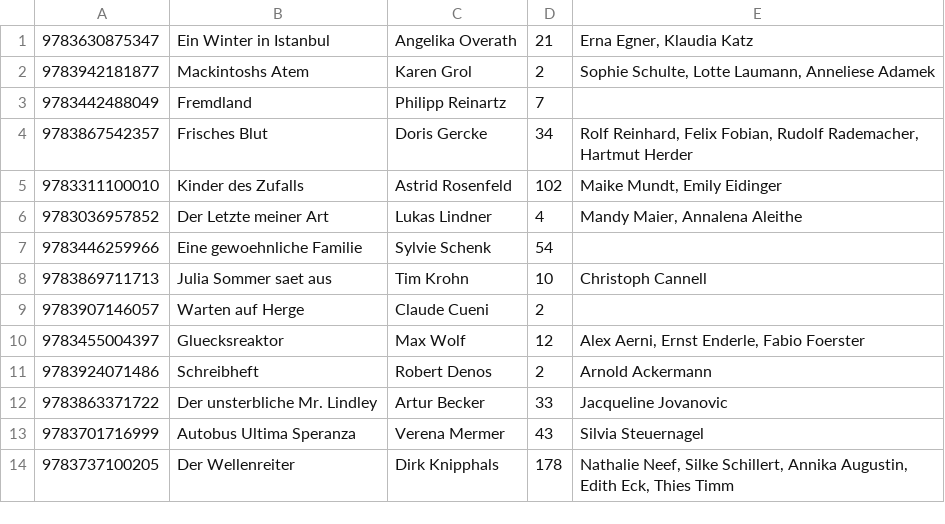
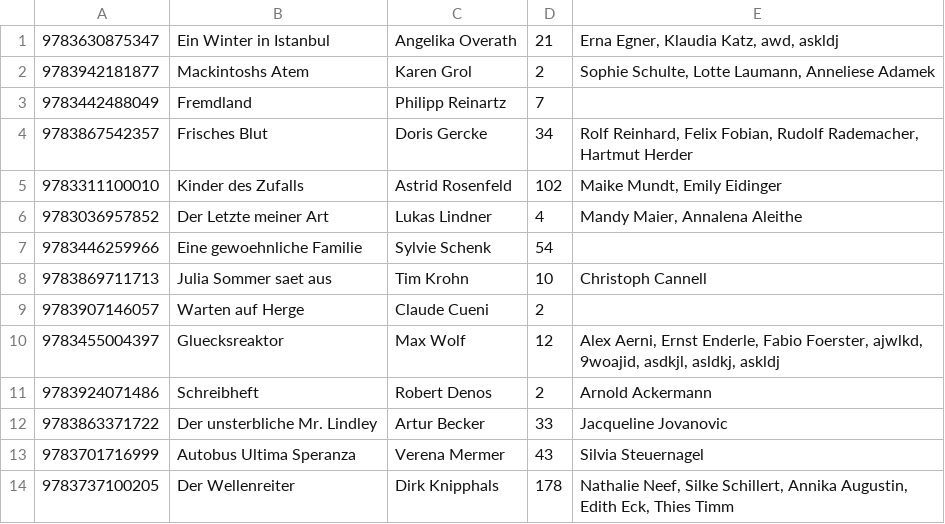
Before and after one commit to jones1008/DHBW_bibliothek, a CSV file: data.csv, drawn as a sheet.

```diff
--- a/data.csv
+++ b/data.csv
@@ -1,2 +1,2 @@
-9783630875347;Ein Winter in Istanbul;Angelika Overath;21;Erna Egner, Klaudia Katz
+9783630875347;Ein Winter in Istanbul;Angelika Overath;21;Erna Egner, Klaudia Katz, awd, askldj
 9783942181877;Mackintoshs Atem;Karen Grol;2;Sophie Schulte, Lotte Laumann, Anneliese Adamek
@@ -9,3 +9,3 @@
 9783907146057;Warten auf Herge;Claude Cueni;2;
-9783455004397;Gluecksreaktor;Max Wolf;12;Alex Aerni, Ernst Enderle, Fabio Foerster
+9783455004397;Gluecksreaktor;Max Wolf;12;Alex Aerni, Ernst Enderle, Fabio Foerster, ajwlkd, 9woajid, asdkjl, asldkj, askldj
 9783924071486;Schreibheft;Robert Denos;2;Arnold Ackermann
```
Also changed, not shown: 4 other files.
